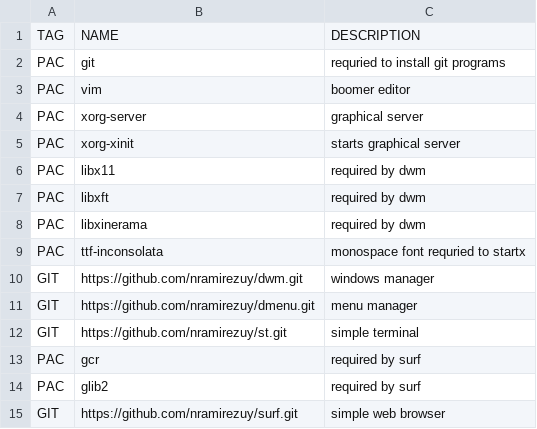
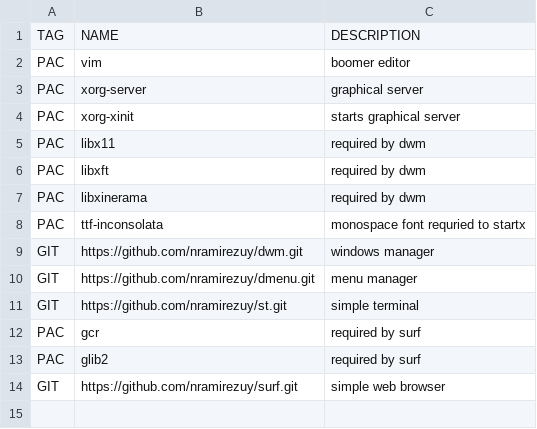
Before and after one commit to nramirezuy/dotfiles, a CSV file: programs.csv, drawn as a sheet; the diff names each change by its address in the sheet, - before the commit and + after, or states it on an @@ line.

Commit message:
fix

```diff
--- a/programs.csv
+++ b/programs.csv
-row 2: PAC | git | requried to install git programs
```
